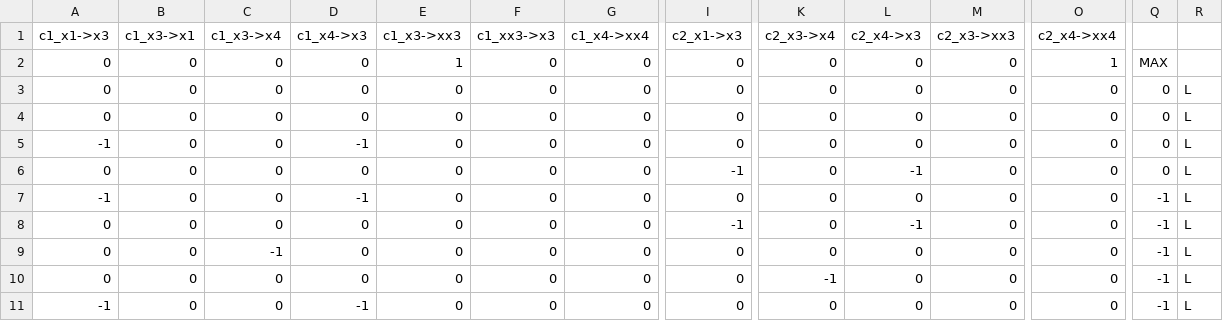
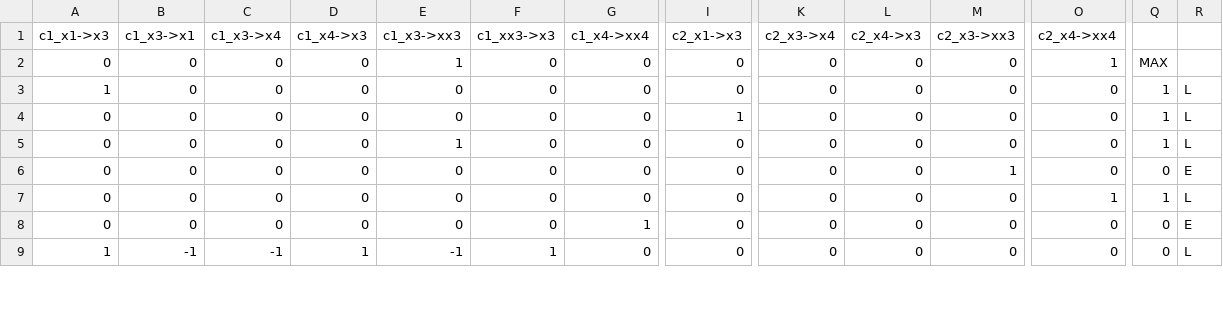
Before and after one commit to giovanni-mormone/MaxFlowOptimization, a CSV file: MaxFlowOptimize/MaxFlowOptimizeDemo/Resources/loadedProblem-TinyInstanceFormulazioneBoschetti.json.csv, drawn as a sheet; only a part is shown, gaps mark what is left out; removed rows and columns are numbered as before the commit, all else as after; rows hold the shown columns only; the diff covers the shown part only; the diff names each change by its address in the sheet, - before the commit and + after, or states it on an @@ line.

```diff
--- a/MaxFlowOptimize/MaxFlowOptimizeDemo/Resources/loadedProblem-TinyInstanceFormulazioneBoschetti.json.csv
+++ b/MaxFlowOptimize/MaxFlowOptimizeDemo/Resources/loadedProblem-TinyInstanceFormulazioneBoschetti.json.csv
-A3 (c1_x1->x3): 0
+A3 (c1_x1->x3): 1
-Q3:Q4: 0
+Q3:Q4: 1
-I4 (c2_x1->x3): 0
+I4 (c2_x1->x3): 1
-row 5: -1 | 0 | 0 | -1 | 0 | 0 | 0 | 0 | 0 | 0 | 0 | 0 | 0 | L
-E5 (c1_x3->xx3): 0
+E5 (c1_x3->xx3): 1
-I5 (c2_x1->x3): -1
+I5 (c2_x1->x3): 0
-L5 (c2_x4->x3): -1
+L5 (c2_x4->x3): 0
-Q5: 0
+Q5: 1
-row 7: -1 | 0 | 0 | -1 | 0 | 0 | 0 | 0 | 0 | 0 | 0 | 0 | -1 | L
-I6 (c2_x1->x3): -1
+I6 (c2_x1->x3): 0
-L6 (c2_x4->x3): -1
+L6 (c2_x4->x3): 0
-M6 (c2_x3->xx3): 0
+M6 (c2_x3->xx3): 1
-Q6: -1
+Q6: 0
-R6: L
+R6: E
-C7 (c1_x3->x4): -1
+C7 (c1_x3->x4): 0
-O7 (c2_x4->xx4): 0
+O7 (c2_x4->xx4): 1
-Q7: -1
+Q7: 1
-G8 (c1_x4->xx4): 0
+G8 (c1_x4->xx4): 1
-K8 (c2_x3->x4): -1
+K8 (c2_x3->x4): 0
-Q8:Q9: -1
+Q8:Q9: 0
-R8: L
+R8: E
-A9 (c1_x1->x3): -1
+A9 (c1_x1->x3): 1
-B9 (c1_x3->x1): 0
+B9 (c1_x3->x1): -1
-C9 (c1_x3->x4): 0
+C9 (c1_x3->x4): -1
-D9 (c1_x4->x3): -1
+D9 (c1_x4->x3): 1
-E9 (c1_x3->xx3): 0
+E9 (c1_x3->xx3): -1
-F9 (c1_xx3->x3): 0
+F9 (c1_xx3->x3): 1
```
Also changed, not shown: 38 edited cells elsewhere in this file, 9 other files.
